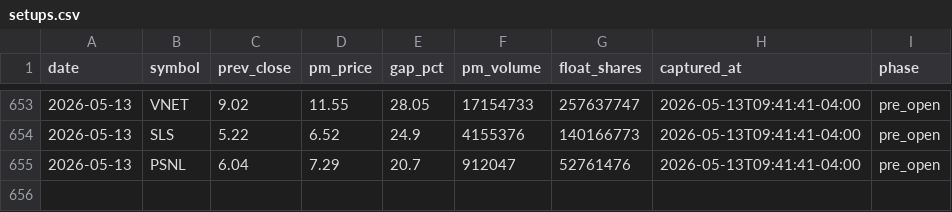
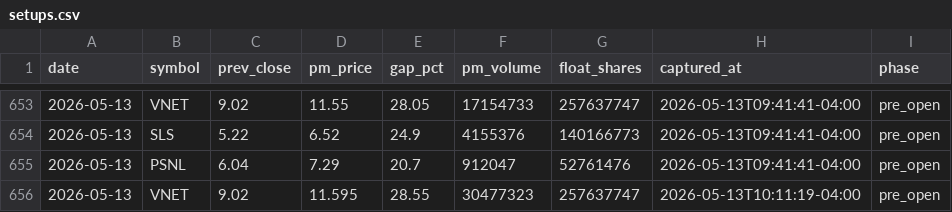
Before and after one commit to emart-ai/dailytrade, a CSV file: data/setups.csv, drawn as a sheet; only a part is shown, gaps mark what is left out; the diff names each change by its address in the sheet, - before the commit and + after, or states it on an @@ line.

Commit message:
scan: 2026-05-13T14:11Z

```diff
--- a/data/setups.csv
+++ b/data/setups.csv
+row 656: 2026-05-13 | VNET | 9.02 | 11.595 | 28.55 | 30477323 | 257637747 | 2026-05-13T10:11:19-04:00 | pre_open
```
